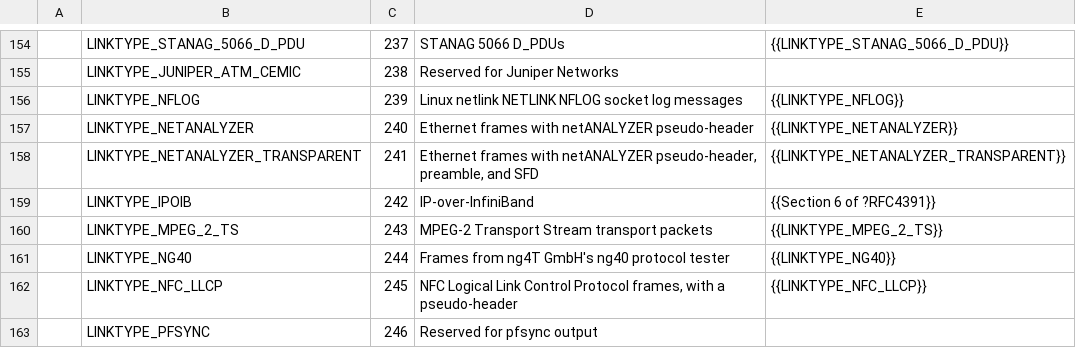
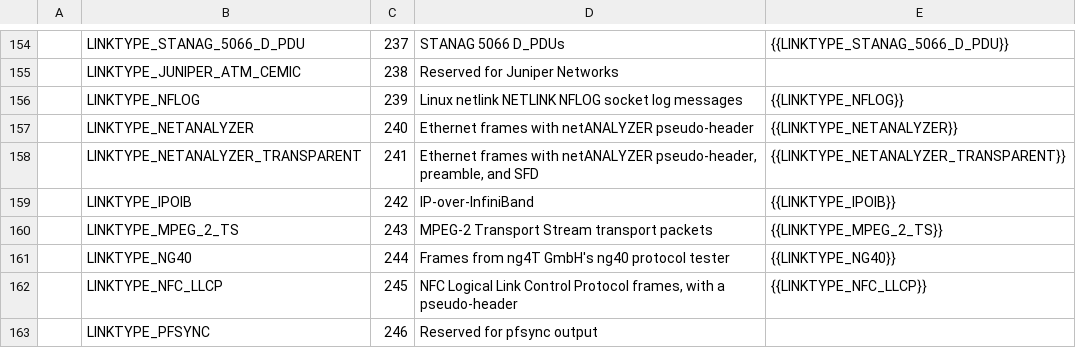
Before and after one commit to IETF-OPSAWG-WG/draft-ietf-opsawg-pcap, a CSV file: linktypes.csv, drawn as a sheet; only a part is shown, gaps mark what is left out.

Commit message:
linktypes: link to the tcpdump.org page for LINKTYPE_IPOIB.

```diff
--- a/linktypes.csv
+++ b/linktypes.csv
@@ -158,3 +158,3 @@
 |LINKTYPE_NETANALYZER_TRANSPARENT|241|Ethernet frames with netANALYZER pseudo-header, preamble, and SFD|{{LINKTYPE_NETANALYZER_TRANSPARENT}}
-|LINKTYPE_IPOIB|242|IP-over-InfiniBand|{{Section 6 of ?RFC4391}}
+|LINKTYPE_IPOIB|242|IP-over-InfiniBand|{{LINKTYPE_IPOIB}}
 |LINKTYPE_MPEG_2_TS|243|MPEG-2 Transport Stream transport packets|{{LINKTYPE_MPEG_2_TS}}
```
Also changed, not shown: 2 other files.
